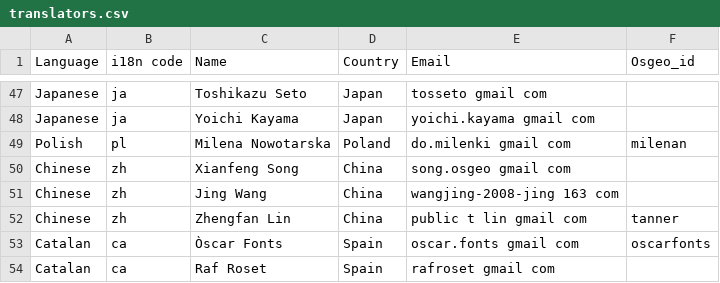
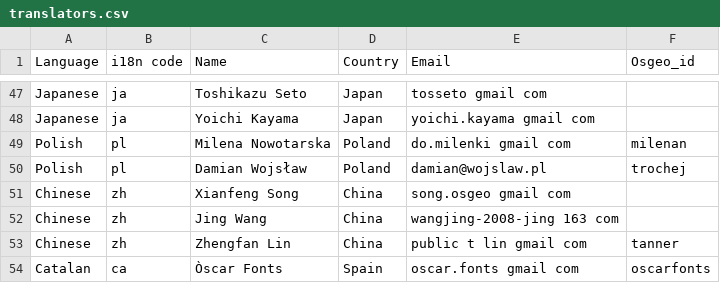
Before and after one commit to chiossif/OSGeo-Live-el, a CSV file: translators.csv, drawn as a sheet; only a part is shown, gaps mark what is left out; the shorter side is filled out with more unchanged rows; the diff names each change by its address in the sheet, - before the commit and + after, or states it on an @@ line.

Commit message:
merged changes from svn trunk

```diff
--- a/translators.csv
+++ b/translators.csv
+row 50: Polish | pl | Damian Wojsław | Poland | damian@wojslaw.pl | trochej
```
